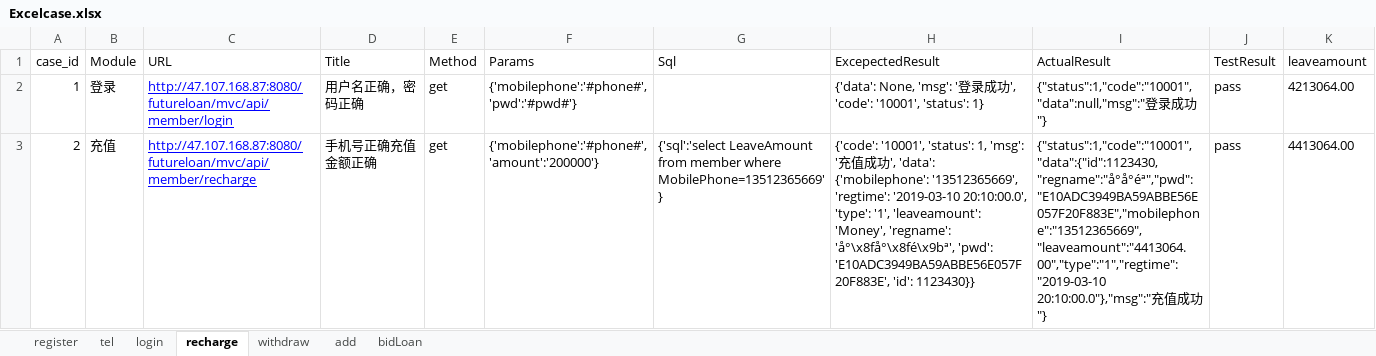
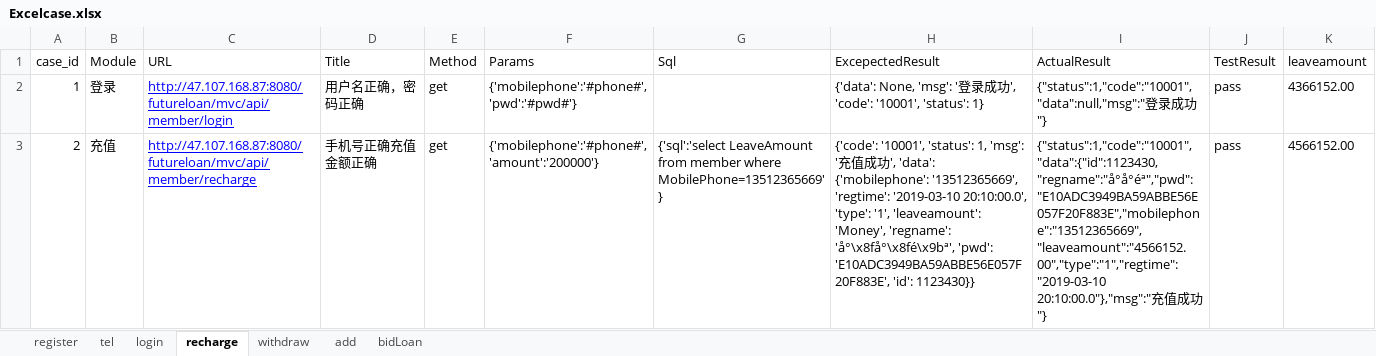
Before and after one commit to yangyali1015/webservice, an Excel workbook: class_20190326/Excelcase.xlsx, sheet recharge, drawn as a sheet; values as stored, in another font and other column widths than the file's, no borders; the diff names each change by its address in the sheet, - before the commit and + after, or states it on an @@ line.

```diff
--- a/class_20190326/Excelcase.xlsx (sheet recharge)
+++ b/class_20190326/Excelcase.xlsx (sheet recharge)
-K2 (leaveamount): 4213064.00
+K2 (leaveamount): 4366152.00
-I3 (ActualResult): {"status":1,"code":"10001","data":{"id":1123430,"regname":"å°å°éª","pwd":"E10ADC3949BA59ABBE56E057F20F883E","mobilephone":"13512365669","leaveamount":"4413064.00","type":"1","regtime":"2019-03-10 20:10:00.0"},"msg":"充…
+I3 (ActualResult): {"status":1,"code":"10001","data":{"id":1123430,"regname":"å°å°éª","pwd":"E10ADC3949BA59ABBE56E057F20F883E","mobilephone":"13512365669","leaveamount":"4566152.00","type":"1","regtime":"2019-03-10 20:10:00.0"},"msg":"充…
-K3 (leaveamount): 4413064.00
+K3 (leaveamount): 4566152.00
```
Also changed, not shown: sheet withdraw, sheet add, sheet tel, sheet bidLoan, 16 other files.
